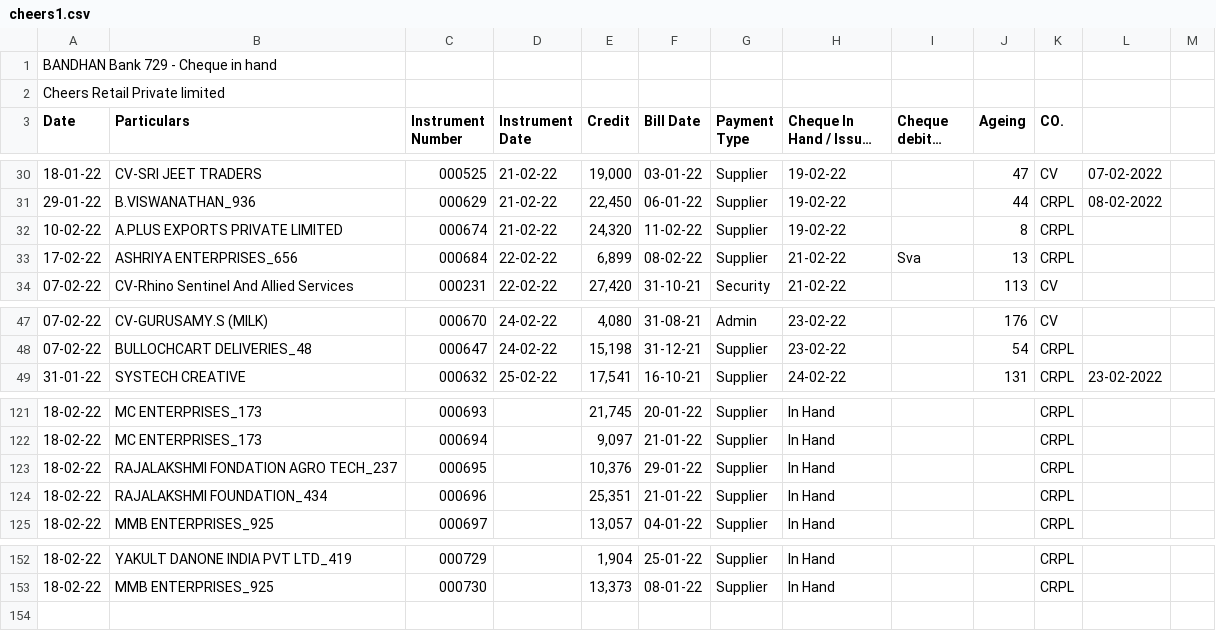
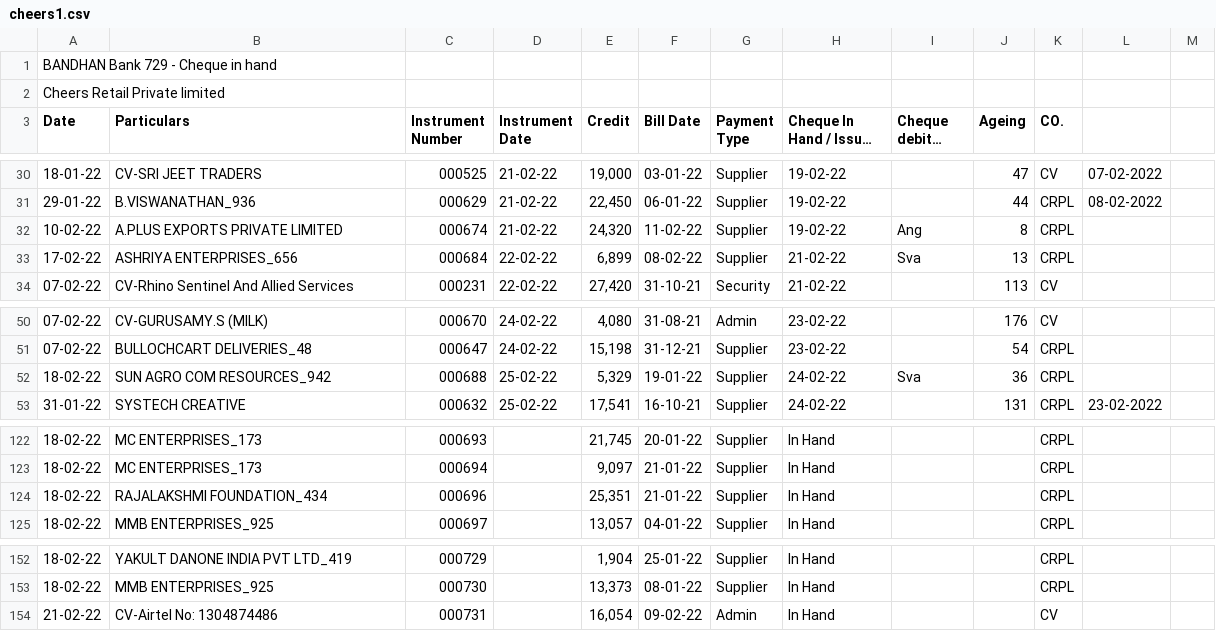
Before and after one commit to SimbhuTwice/CheersAcc, a CSV file: cheers1.csv, drawn as a sheet; only a part is shown, gaps mark what is left out; long unchanged cells end in …; removed rows and columns are numbered as before the commit, all else as after; the diff covers the shown part only; the diff names each change by its address in the sheet, - before the commit and + after, or states it on an @@ line.

```diff
--- a/cheers1.csv
+++ b/cheers1.csv
-I32 (Cheque debited on): (empty)
+I32 (Cheque debited on): Ang
+row 52: 18-02-22 | SUN AGRO COM RESOURCES_942 | 000688 | 25-02-22 | 5,329 | 19-01-22 | Supplier | 24-02-22 | Sva | 36 | CRPL
-row 123: 18-02-22 | RAJALAKSHMI FONDATION AGRO TECH_237 | 000695 |  | 10,376 | 29-01-22 | Supplier | In Hand |  |  | CRPL
+row 154: 21-02-22 | CV-Airtel No: 1304874486 | 000731 |  | 16,054 | 09-02-22 | Admin | In Hand |  |  | CV
```
Also changed, not shown: 7 added rows, 7 removed rows and 14 edited cells elsewhere in this file.
